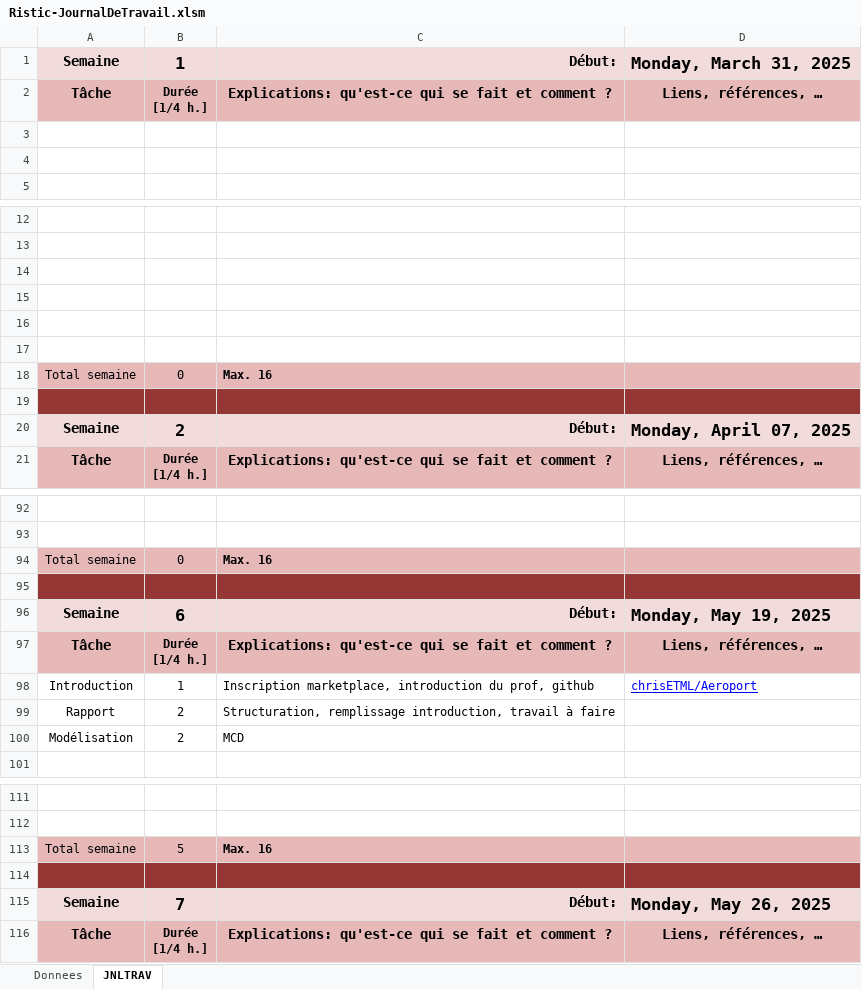
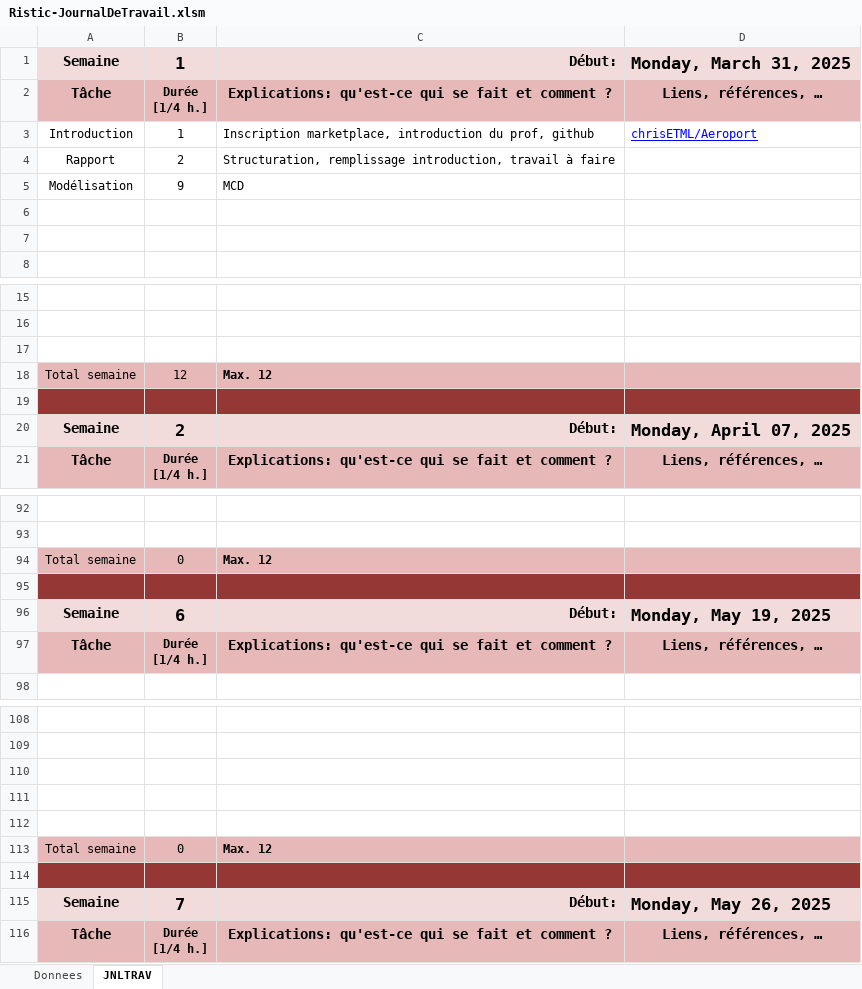
Before and after one commit to chrisETML/Aeroport, an Excel workbook: Ristic-JournalDeTravail.xlsm, sheet JNLTRAV, drawn as a sheet; only a part is shown, gaps mark what is left out; values as stored, in another font and other column widths than the file's, no borders; charts and pictures not drawn; removed rows and columns are numbered as before the commit, all else as after; the diff covers the shown part only; the diff names each change by its address in the sheet, - before the commit and + after, or states it on an @@ line.

Commit message:
Excel : correction du journal

```diff
--- a/Ristic-JournalDeTravail.xlsm (sheet JNLTRAV)
+++ b/Ristic-JournalDeTravail.xlsm (sheet JNLTRAV)
@@ row 98 moved to row 3: Introduction @@
@@ row 99 moved to row 4: Rapport @@
+row 5: Modélisation | 9 | MCD
-row 15: (empty)
-row 16: (empty)
-row 17: (empty)
-B18: 0
+B18: 12
-C18: Max. 16
+C18: Max. 12
-C94: Max. 16
+C94: Max. 12
-row 100: Modélisation | 2 | MCD
+row 110: (empty)
+row 111: (empty)
+row 112: (empty)
-B113: 5
+B113: 0
-C113: Max. 16
+C113: Max. 12
```
Also changed, not shown: 4 edited cells elsewhere in this sheet, sheet Donnees, charts or pictures.
